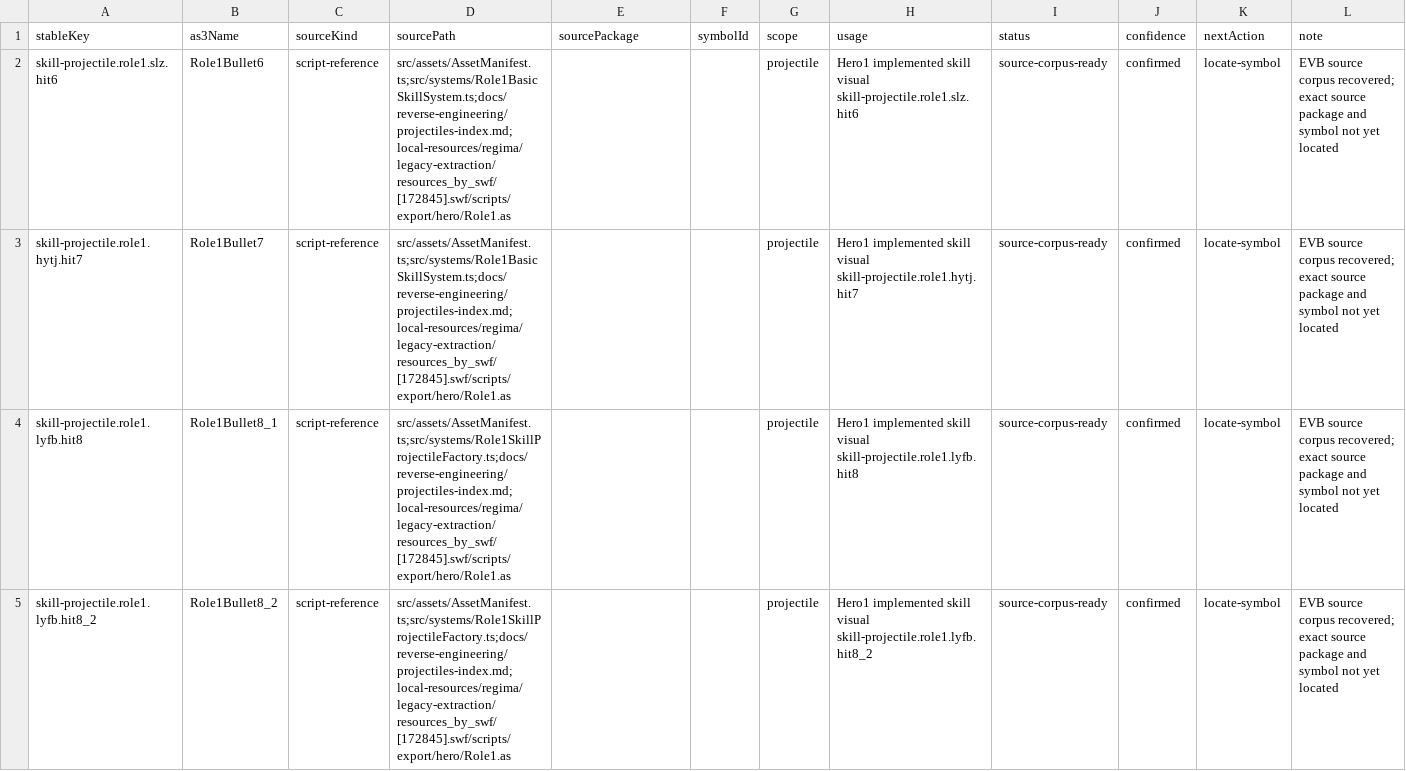
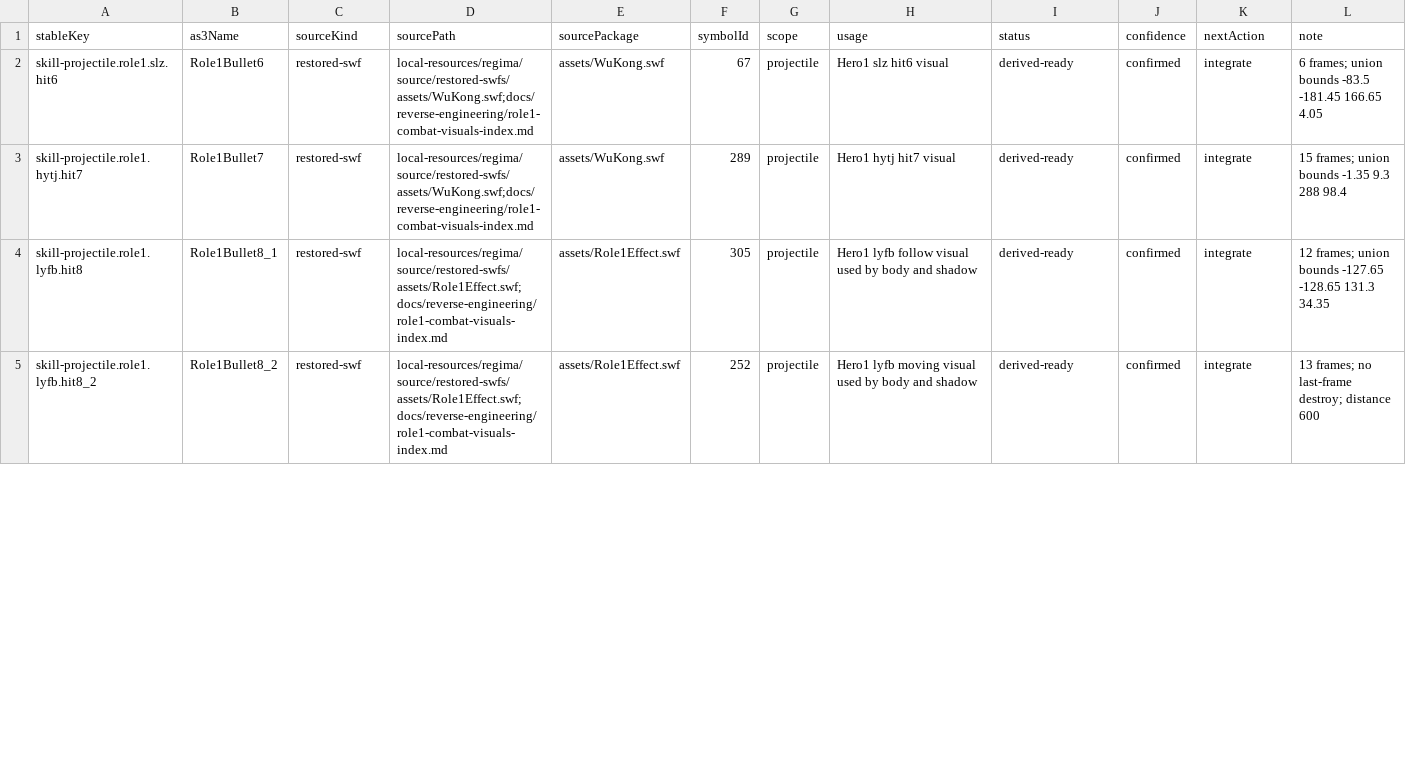
Before and after one commit to kagami-kasumi/zaomengxiyou3-zaixutiantingpian-phaser-version, a CSV file: docs/reverse-engineering/asset-annotation/annotations/hero-skill-effects.csv, drawn as a sheet; only a part is shown; the diff covers the shown part only.

```diff
--- a/docs/reverse-engineering/asset-annotation/annotations/hero-skill-effects.csv
+++ b/docs/reverse-engineering/asset-annotation/annotations/hero-skill-effects.csv
@@ -1,5 +1,5 @@
 stableKey,as3Name,sourceKind,sourcePath,sourcePackage,symbolId,scope,usage,status,confidence,nextAction,note
-skill-projectile.role1.slz.hit6,Role1Bullet6,script-reference,src/assets/AssetManifest.ts;src/systems/Role1BasicSkillSystem.ts;docs/reverse-engineering/projectiles-index.md;local-resources/regima/legacy-extraction/resources_by_swf/[172845].swf/scripts/export/hero/Role1.as,,,projectile,Hero1 implemented skill visual skill-projectile.role1.slz.hit6,source-corpus-ready,confirmed,locate-symbol,EVB source corpus recovered; exact source package and symbol not yet located
-skill-projectile.role1.hytj.hit7,Role1Bullet7,script-reference,src/assets/AssetManifest.ts;src/systems/Role1BasicSkillSystem.ts;docs/reverse-engineering/projectiles-index.md;local-resources/regima/legacy-extraction/resources_by_swf/[172845].swf/scripts/export/hero/Role1.as,,,projectile,Hero1 implemented skill visual skill-projectile.role1.hytj.hit7,source-corpus-ready,confirmed,locate-symbol,EVB source corpus recovered; exact source package and symbol not yet located
-skill-projectile.role1.lyfb.hit8,Role1Bullet8_1,script-reference,src/assets/AssetManifest.ts;src/systems/Role1SkillProjectileFactory.ts;docs/reverse-engineering/projectiles-index.md;local-resources/regima/legacy-extraction/resources_by_swf/[172845].swf/scripts/export/hero/Role1.as,,,projectile,Hero1 implemented skill visual skill-projectile.role1.lyfb.hit8,source-corpus-ready,confirmed,locate-symbol,EVB source corpus recovered; exact source package and symbol not yet located
-skill-projectile.role1.lyfb.hit8_2,Role1Bullet8_2,script-reference,src/assets/AssetManifest.ts;src/systems/Role1SkillProjectileFactory.ts;docs/reverse-engineering/projectiles-index.md;local-resources/regima/legacy-extraction/resources_by_swf/[172845].swf/scripts/export/hero/Role1.as,,,projectile,Hero1 implemented skill visual skill-projectile.role1.lyfb.hit8_2,source-corpus-ready,confirmed,locate-symbol,EVB source corpus recovered; exact source package and symbol not yet located
+skill-projectile.role1.slz.hit6,Role1Bullet6,restored-swf,local-resources/regima/source/restored-swfs/assets/WuKong.swf;docs/reverse-engineering/role1-combat-visuals-index.md,assets/WuKong.swf,67,projectile,Hero1 slz hit6 visual,derived-ready,confirmed,integrate,6 frames; union bounds -83.5 -181.45 166.65 4.05
+skill-projectile.role1.hytj.hit7,Role1Bullet7,restored-swf,local-resources/regima/source/restored-swfs/assets/WuKong.swf;docs/reverse-engineering/role1-combat-visuals-index.md,assets/WuKong.swf,289,projectile,Hero1 hytj hit7 visual,derived-ready,confirmed,integrate,15 frames; union bounds -1.35 9.3 288 98.4
+skill-projectile.role1.lyfb.hit8,Role1Bullet8_1,restored-swf,local-resources/regima/source/restored-swfs/assets/Role1Effect.swf;docs/reverse-engineering/role1-combat-visuals-index.md,assets/Role1Effect.swf,305,projectile,Hero1 lyfb follow visual used by body and shadow,derived-ready,confirmed,integrate,12 frames; union bounds -127.65 -128.65 131.3 34.35
+skill-projectile.role1.lyfb.hit8_2,Role1Bullet8_2,restored-swf,local-resources/regima/source/restored-swfs/assets/Role1Effect.swf;docs/reverse-engineering/role1-combat-visuals-index.md,assets/Role1Effect.swf,252,projectile,Hero1 lyfb moving visual used by body and shadow,derived-ready,confirmed,integrate,13 frames; no last-frame destroy; distance 600
```
Also changed, not shown: 82 edited cells elsewhere in this file, docs/reverse-engineering/asset-annotation/annotations/hero-normal-attacks-remaining.csv, docs/reverse-engineering/asset-annotation/annotations/role1-normal-attack.csv, 15 other files.
